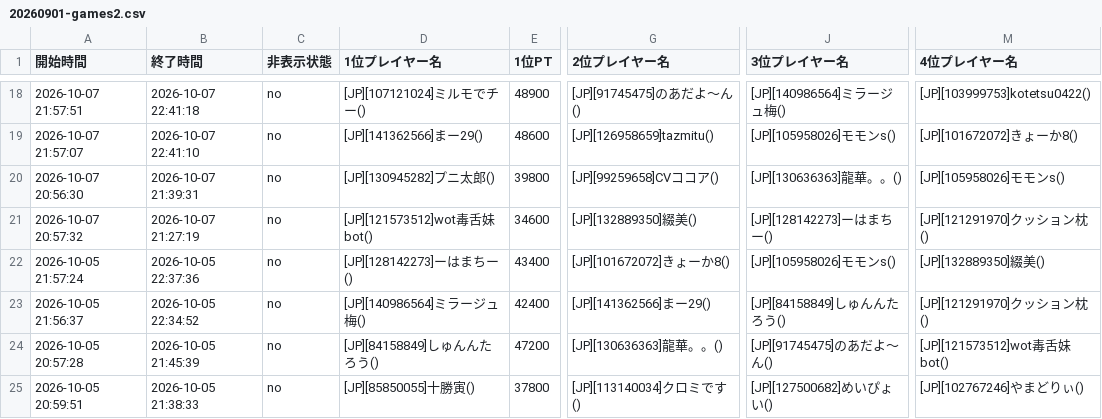
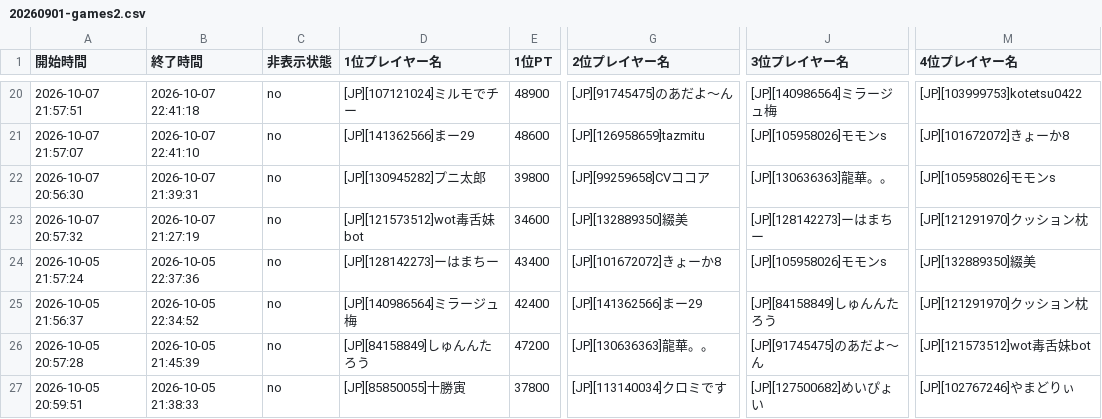
Before and after one commit to monoqlo-league/event-data, a CSV file: 20260901-games2.csv, drawn as a sheet; only a part is shown, gaps mark what is left out; addresses are those after the commit; the diff covers the shown part only; the diff names each change by its address in the sheet, - before the commit and + after, or states it on an @@ line.

```diff
--- a/20260901-games2.csv
+++ b/20260901-games2.csv
-D20 (1位プレイヤー名): [JP][107121024]ミルモでチー()
+D20 (1位プレイヤー名): [JP][107121024]ミルモでチー
-G20 (2位プレイヤー名): [JP][91745475]のあだよ〜ん()
+G20 (2位プレイヤー名): [JP][91745475]のあだよ〜ん
-J20 (3位プレイヤー名): [JP][140986564]ミラージュ梅()
+J20 (3位プレイヤー名): [JP][140986564]ミラージュ梅
-M20 (4位プレイヤー名): [JP][103999753]kotetsu0422()
+M20 (4位プレイヤー名): [JP][103999753]kotetsu0422
-D21 (1位プレイヤー名): [JP][141362566]まー29()
+D21 (1位プレイヤー名): [JP][141362566]まー29
-G21 (2位プレイヤー名): [JP][126958659]tazmitu()
+G21 (2位プレイヤー名): [JP][126958659]tazmitu
-J21 (3位プレイヤー名): [JP][105958026]モモンs()
+J21 (3位プレイヤー名): [JP][105958026]モモンs
-M21 (4位プレイヤー名): [JP][101672072]きょーか8()
+M21 (4位プレイヤー名): [JP][101672072]きょーか8
-D22 (1位プレイヤー名): [JP][130945282]プニ太郎()
+D22 (1位プレイヤー名): [JP][130945282]プニ太郎
-G22 (2位プレイヤー名): [JP][99259658]CVココア()
+G22 (2位プレイヤー名): [JP][99259658]CVココア
-J22 (3位プレイヤー名): [JP][130636363]龍華。。()
+J22 (3位プレイヤー名): [JP][130636363]龍華。。
-M22 (4位プレイヤー名): [JP][105958026]モモンs()
+M22 (4位プレイヤー名): [JP][105958026]モモンs
-D23 (1位プレイヤー名): [JP][121573512]wot毒舌妹bot()
+D23 (1位プレイヤー名): [JP][121573512]wot毒舌妹bot
-G23 (2位プレイヤー名): [JP][132889350]綴美()
+G23 (2位プレイヤー名): [JP][132889350]綴美
-J23 (3位プレイヤー名): [JP][128142273]ーはまちー()
+J23 (3位プレイヤー名): [JP][128142273]ーはまちー
-M23 (4位プレイヤー名): [JP][121291970]クッション枕()
+M23 (4位プレイヤー名): [JP][121291970]クッション枕
-D24 (1位プレイヤー名): [JP][128142273]ーはまちー()
+D24 (1位プレイヤー名): [JP][128142273]ーはまちー
-G24 (2位プレイヤー名): [JP][101672072]きょーか8()
+G24 (2位プレイヤー名): [JP][101672072]きょーか8
-J24 (3位プレイヤー名): [JP][105958026]モモンs()
+J24 (3位プレイヤー名): [JP][105958026]モモンs
-M24 (4位プレイヤー名): [JP][132889350]綴美()
+M24 (4位プレイヤー名): [JP][132889350]綴美
-D25 (1位プレイヤー名): [JP][140986564]ミラージュ梅()
+D25 (1位プレイヤー名): [JP][140986564]ミラージュ梅
-G25 (2位プレイヤー名): [JP][141362566]まー29()
+G25 (2位プレイヤー名): [JP][141362566]まー29
-J25 (3位プレイヤー名): [JP][84158849]しゅんんたろう()
+J25 (3位プレイヤー名): [JP][84158849]しゅんんたろう
-M25 (4位プレイヤー名): [JP][121291970]クッション枕()
+M25 (4位プレイヤー名): [JP][121291970]クッション枕
-D26 (1位プレイヤー名): [JP][84158849]しゅんんたろう()
+D26 (1位プレイヤー名): [JP][84158849]しゅんんたろう
-G26 (2位プレイヤー名): [JP][130636363]龍華。。()
+G26 (2位プレイヤー名): [JP][130636363]龍華。。
-J26 (3位プレイヤー名): [JP][91745475]のあだよ〜ん()
+J26 (3位プレイヤー名): [JP][91745475]のあだよ〜ん
-M26 (4位プレイヤー名): [JP][121573512]wot毒舌妹bot()
+M26 (4位プレイヤー名): [JP][121573512]wot毒舌妹bot
-D27 (1位プレイヤー名): [JP][85850055]十勝寅()
+D27 (1位プレイヤー名): [JP][85850055]十勝寅
-G27 (2位プレイヤー名): [JP][113140034]クロミです()
+G27 (2位プレイヤー名): [JP][113140034]クロミです
-J27 (3位プレイヤー名): [JP][127500682]めいぴょい()
+J27 (3位プレイヤー名): [JP][127500682]めいぴょい
-M27 (4位プレイヤー名): [JP][102767246]やまどりぃ()
+M27 (4位プレイヤー名): [JP][102767246]やまどりぃ
```
Also changed, not shown: 2 added rows and 79 edited cells elsewhere in this file.
